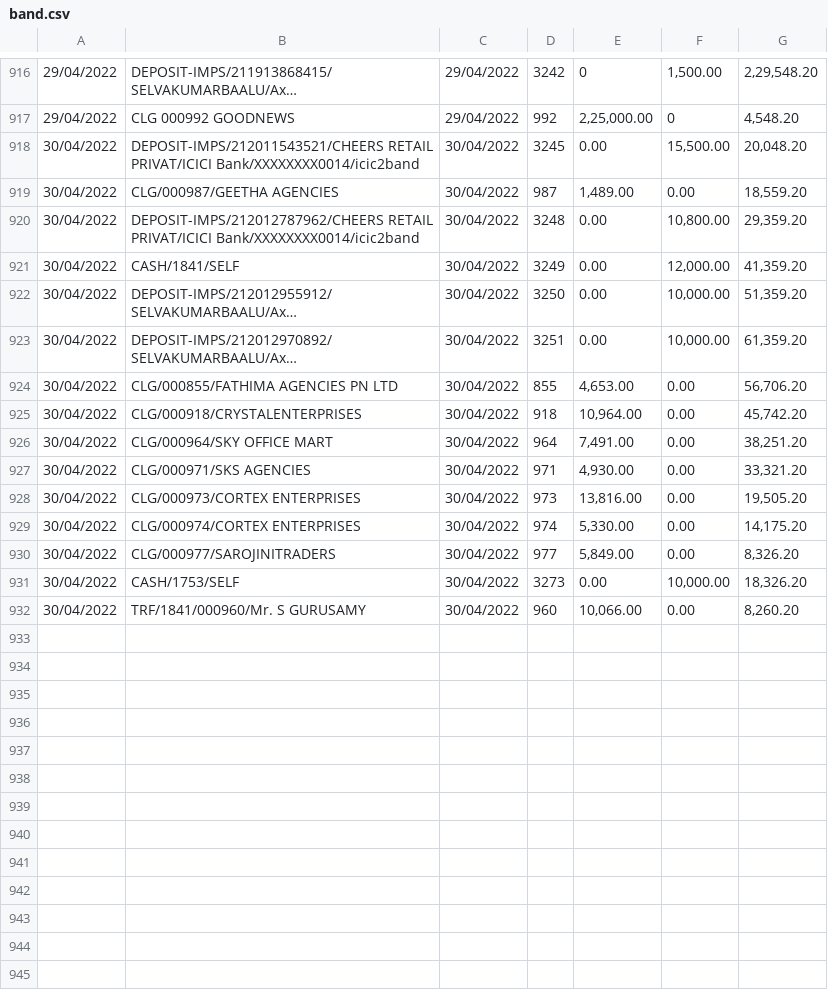
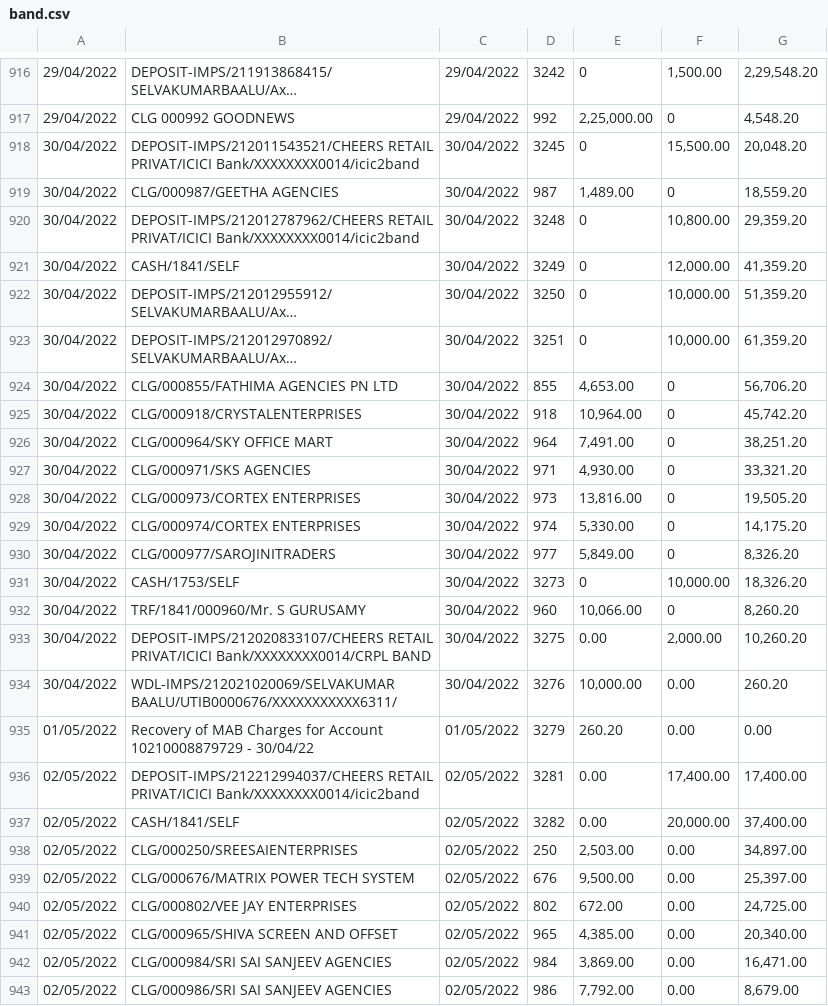
Before and after one commit to SimbhuTwice/CheersAcc, a CSV file: band.csv, drawn as a sheet; only a part is shown, gaps mark what is left out; long unchanged cells end in …; the diff names each change by its address in the sheet, - before the commit and + after, or states it on an @@ line.

Commit message:
Add files via upload

```diff
--- a/band.csv
+++ b/band.csv
-E918: 0.00
+E918: 0
-F919: 0.00
+F919: 0
-E920:E923: 0.00
+E920:E923: 0
-F924:F930: 0.00
+F924:F930: 0
-E931: 0.00
+E931: 0
-F932: 0.00
+F932: 0
+row 933: 30/04/2022 | DEPOSIT-IMPS/212020833107/CHEERS RETAIL PRIVAT/ICICI Bank/XXXXXXXX0014/CRPL BAND | 30/04/2022 | 3275 | 0.00 | 2,000.00 | 10,260.20
+row 934: 30/04/2022 | WDL-IMPS/212021020069/SELVAKUMAR BAALU/UTIB0000676/XXXXXXXXXXX6311/ | 30/04/2022 | 3276 | 10,000.00 | 0.00 | 260.20
+row 935: 01/05/2022 | Recovery of MAB Charges for Account 10210008879729 - 30/04/22 | 01/05/2022 | 3279 | 260.20 | 0.00 | 0.00
+row 936: 02/05/2022 | DEPOSIT-IMPS/212212994037/CHEERS RETAIL PRIVAT/ICICI Bank/XXXXXXXX0014/icic2band | 02/05/2022 | 3281 | 0.00 | 17,400.00 | 17,400.00
+row 937: 02/05/2022 | CASH/1841/SELF | 02/05/2022 | 3282 | 0.00 | 20,000.00 | 37,400.00
+row 938: 02/05/2022 | CLG/000250/SREESAIENTERPRISES | 02/05/2022 | 250 | 2,503.00 | 0.00 | 34,897.00
+row 939: 02/05/2022 | CLG/000676/MATRIX POWER TECH SYSTEM | 02/05/2022 | 676 | 9,500.00 | 0.00 | 25,397.00
+row 940: 02/05/2022 | CLG/000802/VEE JAY ENTERPRISES | 02/05/2022 | 802 | 672.00 | 0.00 | 24,725.00
+row 941: 02/05/2022 | CLG/000965/SHIVA SCREEN AND OFFSET | 02/05/2022 | 965 | 4,385.00 | 0.00 | 20,340.00
+row 942: 02/05/2022 | CLG/000984/SRI SAI SANJEEV AGENCIES | 02/05/2022 | 984 | 3,869.00 | 0.00 | 16,471.00
+row 943: 02/05/2022 | CLG/000986/SRI SAI SANJEEV AGENCIES | 02/05/2022 | 986 | 7,792.00 | 0.00 | 8,679.00
```
